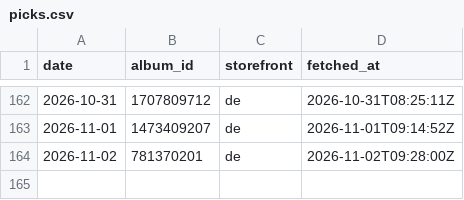
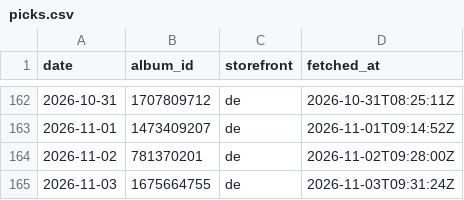
Before and after one commit to ghxm/amcr, a CSV file: data/picks.csv, drawn as a sheet; only a part is shown, gaps mark what is left out.

```diff
--- a/data/picks.csv
+++ b/data/picks.csv
@@ -164 +164,2 @@ date,album_id,storefront,fetched_at
 2026-11-02,781370201,de,2026-11-02T09:28:00Z
+2026-11-03,1675664755,de,2026-11-03T09:31:24Z
```
Also changed, not shown: 1 other file.
